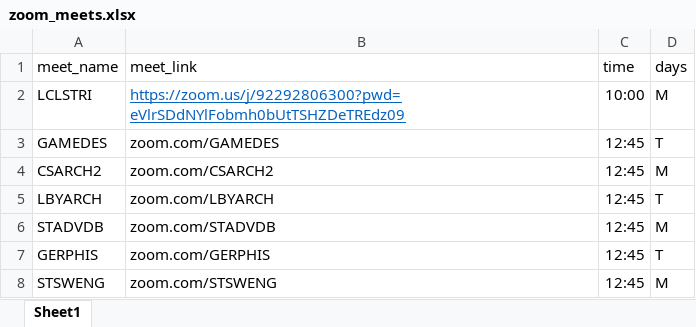
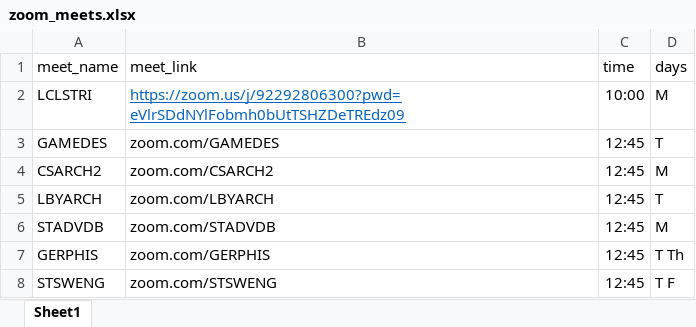
Before and after one commit to ikkai-r/auto_join_zoom_meets, an Excel workbook: zoom_meets.xlsx, sheet Sheet1, drawn as a sheet; values as stored, in another font and other column widths than the file's, no borders; the diff names each change by its address in the sheet, - before the commit and + after, or states it on an @@ line.

```diff
--- a/zoom_meets.xlsx (sheet Sheet1)
+++ b/zoom_meets.xlsx (sheet Sheet1)
-D7 (days): T
+D7 (days): T Th
-D8 (days): M
+D8 (days): T F
```
Also changed, not shown: 1 other file.
